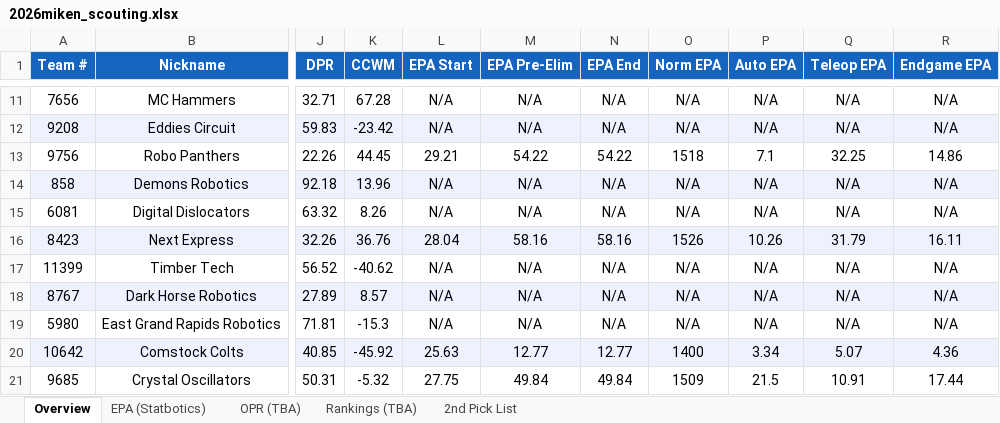
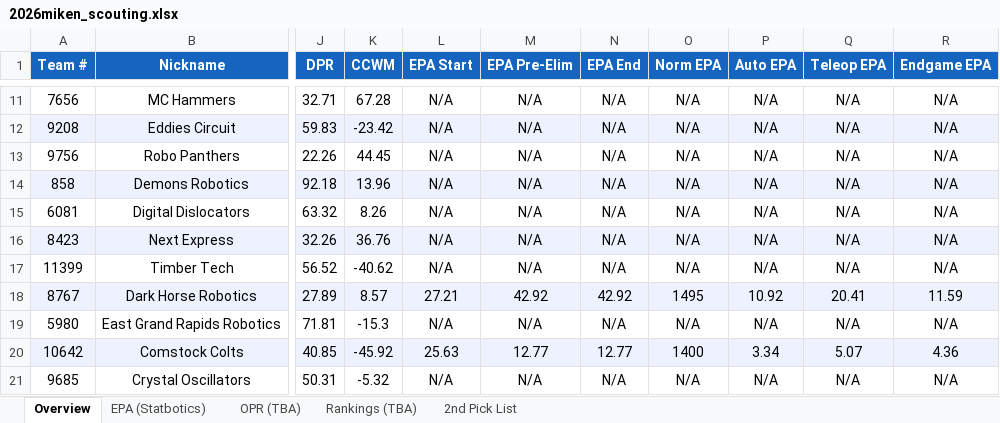
Before and after one commit to jpittenger8767/Scouting-App, an Excel workbook: 2026miken_scouting.xlsx, sheet Overview, drawn as a sheet; only a part is shown, gaps mark what is left out; values as stored, in another font and other column widths than the file's, no borders; the diff covers the shown part only; the diff names each change by its address in the sheet, - before the commit and + after, or states it on an @@ line.

```diff
--- a/2026miken_scouting.xlsx (sheet Overview)
+++ b/2026miken_scouting.xlsx (sheet Overview)
-L13 (EPA Start): 29.21
+L13 (EPA Start): N/A
-M13 (EPA Pre-Elim): 54.22
+M13 (EPA Pre-Elim): N/A
-N13 (EPA End): 54.22
+N13 (EPA End): N/A
-O13 (Norm EPA): 1518
+O13 (Norm EPA): N/A
-P13 (Auto EPA): 7.1
+P13 (Auto EPA): N/A
-Q13 (Teleop EPA): 32.25
+Q13 (Teleop EPA): N/A
-R13 (Endgame EPA): 14.86
+R13 (Endgame EPA): N/A
-L16 (EPA Start): 28.04
+L16 (EPA Start): N/A
-M16 (EPA Pre-Elim): 58.16
+M16 (EPA Pre-Elim): N/A
-N16 (EPA End): 58.16
+N16 (EPA End): N/A
-O16 (Norm EPA): 1526
+O16 (Norm EPA): N/A
-P16 (Auto EPA): 10.26
+P16 (Auto EPA): N/A
-Q16 (Teleop EPA): 31.79
+Q16 (Teleop EPA): N/A
-R16 (Endgame EPA): 16.11
+R16 (Endgame EPA): N/A
-L18 (EPA Start): N/A
+L18 (EPA Start): 27.21
-M18 (EPA Pre-Elim): N/A
+M18 (EPA Pre-Elim): 42.92
-N18 (EPA End): N/A
+N18 (EPA End): 42.92
-O18 (Norm EPA): N/A
+O18 (Norm EPA): 1495
-P18 (Auto EPA): N/A
+P18 (Auto EPA): 10.92
-Q18 (Teleop EPA): N/A
+Q18 (Teleop EPA): 20.41
-R18 (Endgame EPA): N/A
+R18 (Endgame EPA): 11.59
-L21 (EPA Start): 27.75
+L21 (EPA Start): N/A
-M21 (EPA Pre-Elim): 49.84
+M21 (EPA Pre-Elim): N/A
-N21 (EPA End): 49.84
+N21 (EPA End): N/A
-O21 (Norm EPA): 1509
+O21 (Norm EPA): N/A
-P21 (Auto EPA): 21.5
+P21 (Auto EPA): N/A
-Q21 (Teleop EPA): 10.91
+Q21 (Teleop EPA): N/A
-R21 (Endgame EPA): 17.44
+R21 (Endgame EPA): N/A
```
Also changed, not shown: 117 edited cells elsewhere in this sheet, sheet EPA (Statbotics), scouter_assignments.xlsx, scouting_merged.xlsx.
